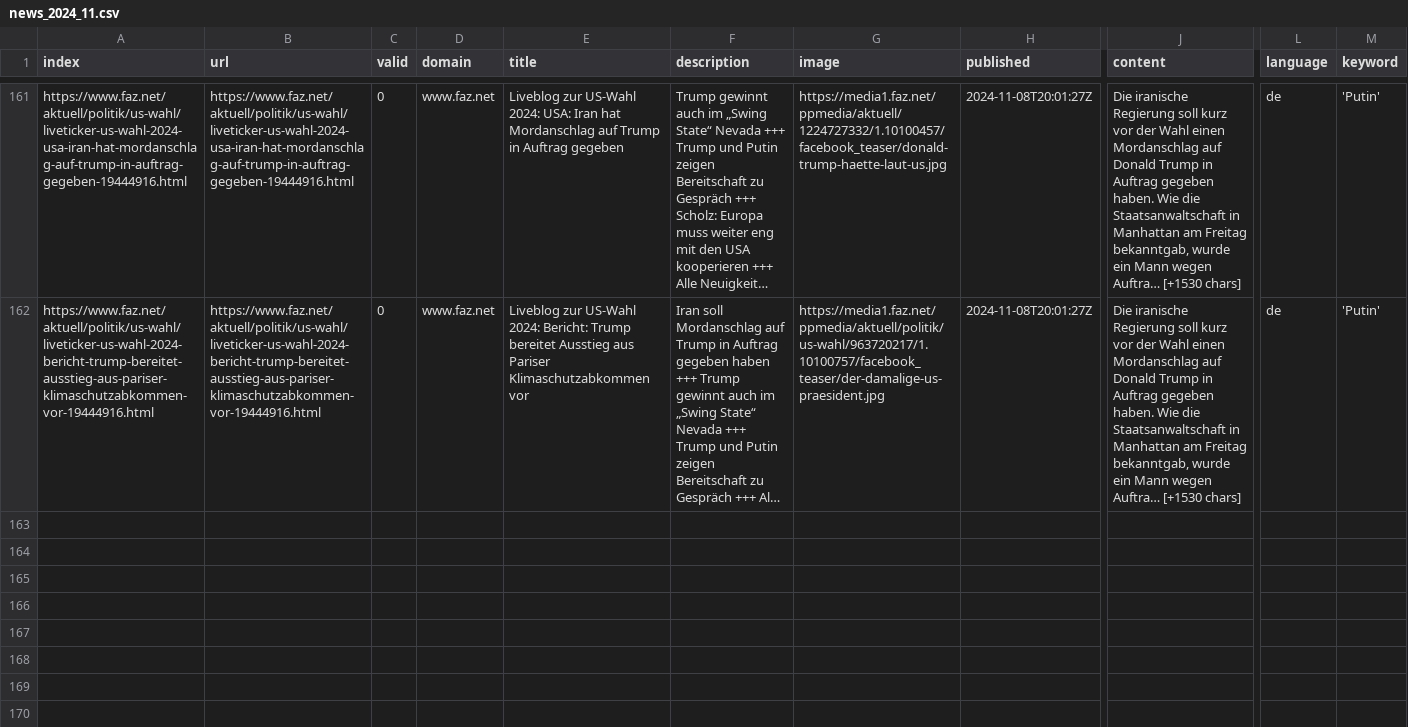
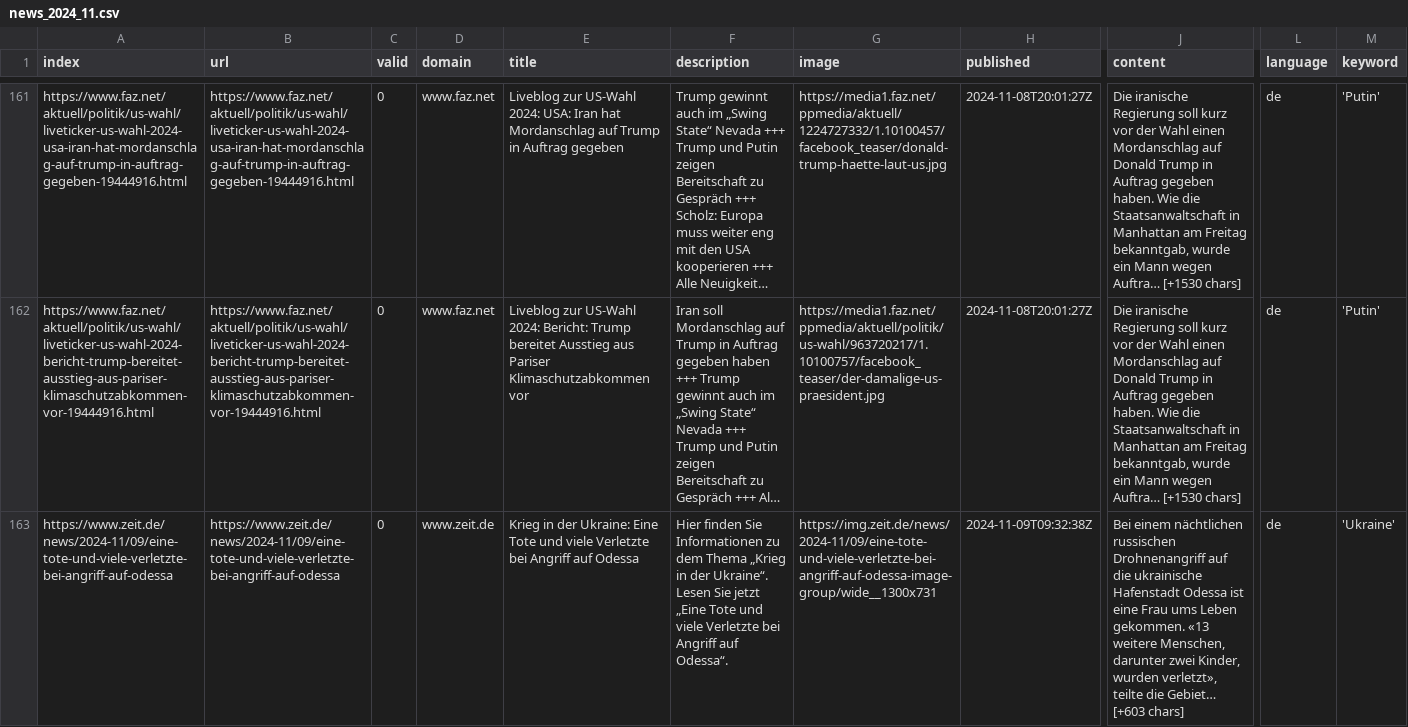
Before and after one commit to tg-news/winterIsComing2, a CSV file: csv/news_2024_11.csv, drawn as a sheet; only a part is shown, gaps mark what is left out; long unchanged cells end in …; rows hold the shown columns only; the diff names each change by its address in the sheet, - before the commit and + after, or states it on an @@ line.

```diff
--- a/csv/news_2024_11.csv
+++ b/csv/news_2024_11.csv
+row 163: https://www.zeit.de/news/2024-11/09/eine-tote-und-viele-verletzte-bei-angriff-auf-odessa | https://www.zeit.de/news/2024-11/09/eine-tote-und-viele-verletzte-bei-angriff-auf-odessa | 0 | www.zeit.de | Krieg in der Ukraine: Eine Tote und viele Verletzte bei Angriff auf Odessa | Hier finden Sie Informationen zu dem Thema „Krieg in der Ukraine“. Lesen Sie jetzt „Eine Tote und viele Verletzte bei Angriff auf Odessa“. | https://img.zeit.de/news/2024-11/09/eine-tote-und-viele-verletzte-bei-angriff-auf-odessa-image-group/wide__1300x731 | 2024-11-09T09:32:38Z | Bei einem nächtlichen russischen Drohnenangriff auf die ukrainische Hafenstadt Odessa ist eine Frau ums Leben gekommen. «13 weitere Menschen, darunter zwei Kinder, wurden verletzt», teilte die Gebiet… [+603 chars] | de | 'Ukraine'
```
Also changed, not shown: csv/news_2024_10.csv, keywords.csv.
